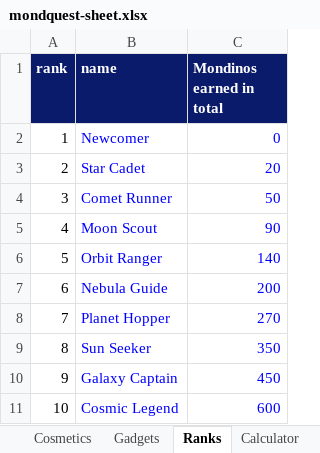
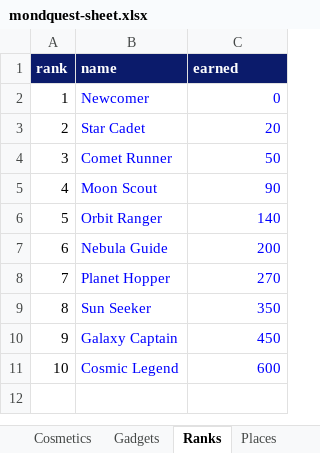
Before and after one commit to kanhafote-eng/lunitosflyersquad, an Excel workbook: sheets/mondquest-sheet.xlsx, sheet Ranks, drawn as a sheet; values as stored, in another font and other column widths than the file's, no borders; the diff names each change by its address in the sheet, - before the commit and + after, or states it on an @@ line.

```diff
--- a/sheets/mondquest-sheet.xlsx (sheet Ranks)
+++ b/sheets/mondquest-sheet.xlsx (sheet Ranks)
+sheet tab: Places
-C1: Mondinos earned in total
+C1: earned
```
Also changed, not shown: sheet Cosmetics, sheet Config, sheet README, sheet Redemptions, sheet Gadgets, other sheet tabs, 3 other files.
